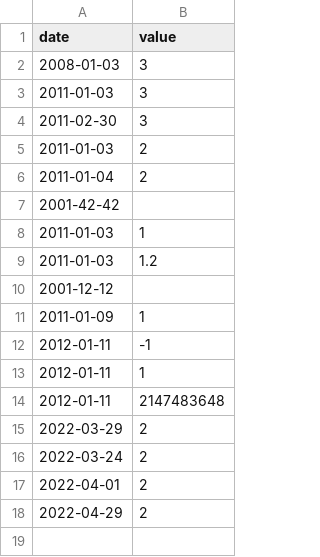
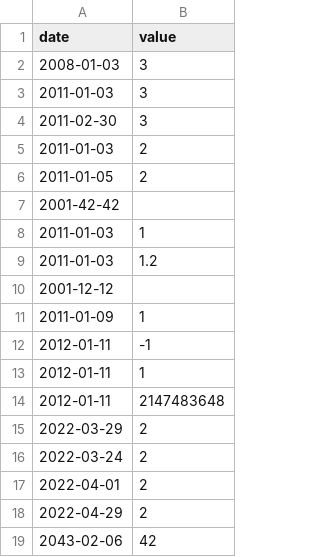
Before and after one commit to zstenger93/CPP, a CSV file: CPP09/ex00/input.csv, drawn as a sheet.

```diff
--- a/CPP09/ex00/input.csv
+++ b/CPP09/ex00/input.csv
@@ -5,3 +5,3 @@ date | value
 2011-01-03 | 2
-2011-01-04 | 2
+2011-01-05 | 2
 2001-42-42
@@ -18 +18,2 @@ date | value
 2022-04-29 | 2
+2043-02-06 | 42
```
Also changed, not shown: 2 other files.
